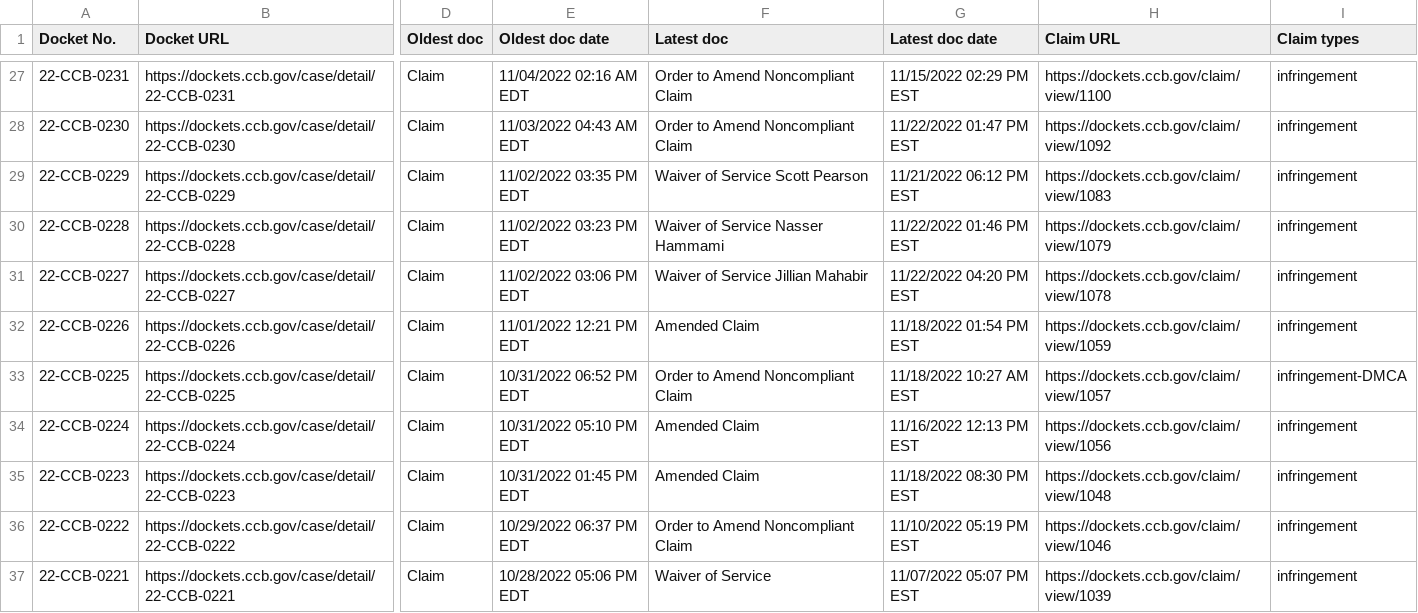
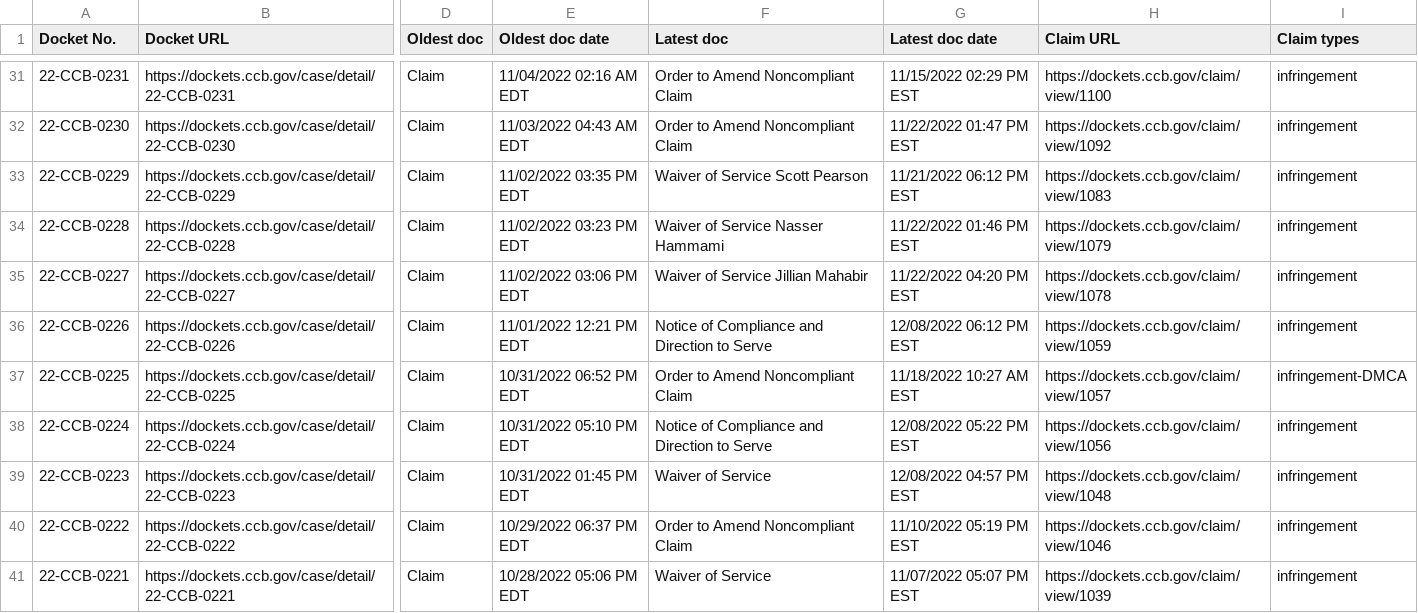
Before and after one commit to bibliobaloney/ccbcrawl, a CSV file: casedata.csv, drawn as a sheet; only a part is shown, gaps mark what is left out; addresses are those after the commit; the diff covers the shown part only; the diff names each change by its address in the sheet, - before the commit and + after, or states it on an @@ line.

Commit message:
Foreign claimants; OTA reasons
Added foreign claimants to CSV. New script to collect reasons from orders to amend. Added reasons to closedcases report. Added foreign respondent & claimant info to otasandoccs report

```diff
--- a/casedata.csv
+++ b/casedata.csv
-F36 (Latest doc): Amended Claim
+F36 (Latest doc): Notice of Compliance and Direction to Serve
-G36 (Latest doc date): 11/18/2022 01:54 PM EST
+G36 (Latest doc date): 12/08/2022 06:12 PM EST
-F38 (Latest doc): Amended Claim
+F38 (Latest doc): Notice of Compliance and Direction to Serve
-G38 (Latest doc date): 11/16/2022 12:13 PM EST
+G38 (Latest doc date): 12/08/2022 05:22 PM EST
-F39 (Latest doc): Amended Claim
+F39 (Latest doc): Waiver of Service
-G39 (Latest doc date): 11/18/2022 08:30 PM EST
+G39 (Latest doc date): 12/08/2022 04:57 PM EST
```
Also changed, not shown: 4 added rows and 74 edited cells elsewhere in this file, closedcases.csv, otasandoccs.csv, 11 other files.
